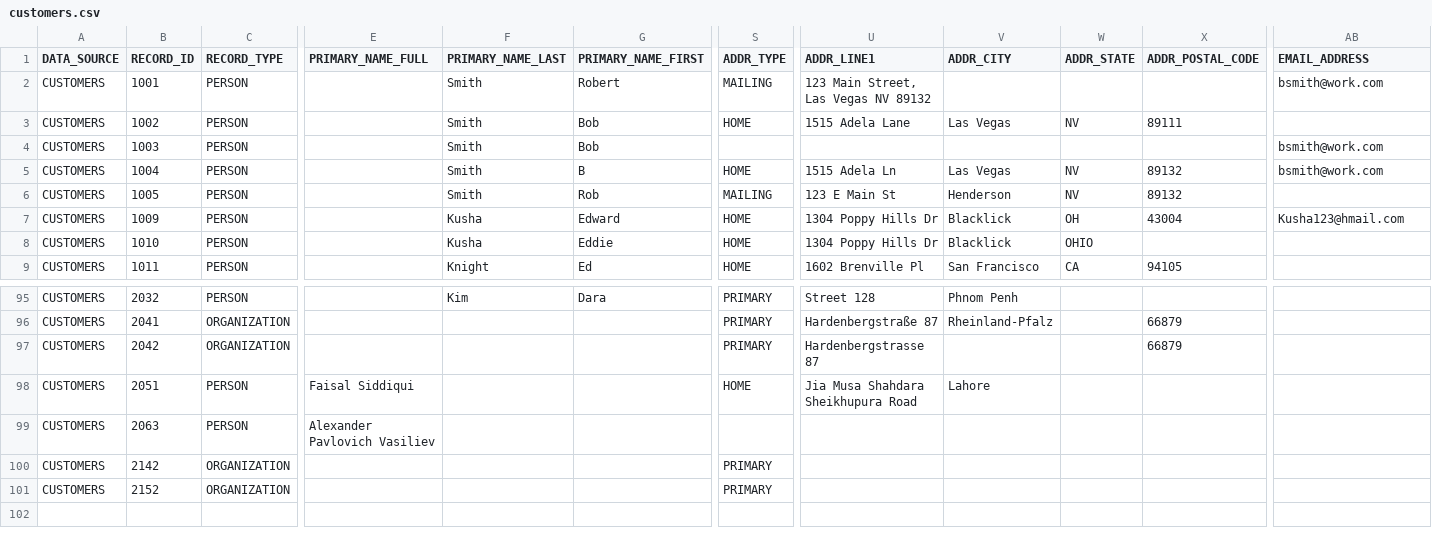
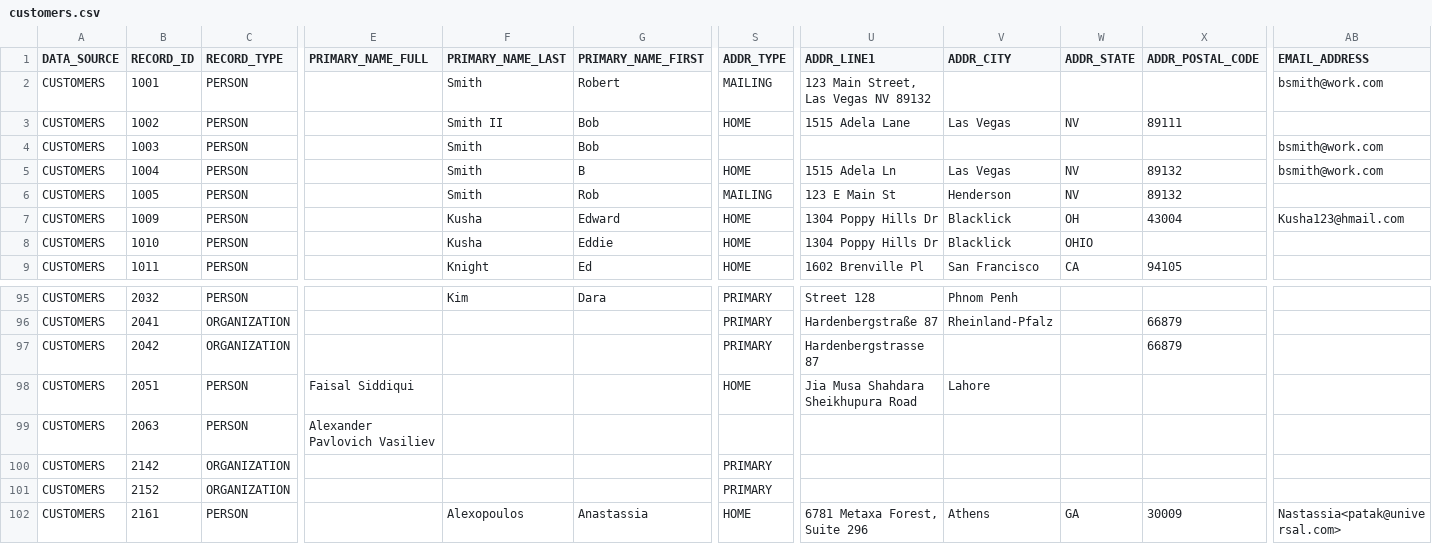
Before and after one commit to Senzing/truth-sets, a CSV file: truthsets/demo/customers.csv, drawn as a sheet; only a part is shown, gaps mark what is left out; rows hold the shown columns only; the diff names each change by its address in the sheet, - before the commit and + after, or states it on an @@ line.

```diff
--- a/truthsets/demo/customers.csv
+++ b/truthsets/demo/customers.csv
-F3 (PRIMARY_NAME_LAST): Smith
+F3 (PRIMARY_NAME_LAST): Smith II
+row 102: CUSTOMERS | 2161 | PERSON |  | Alexopoulos | Anastassia | HOME | 6781 Metaxa Forest, Suite 296 | Athens | GA | 30009 | Nastassia<patak@universal.com>
```
Also changed, not shown: truthsets/demo/reference.csv, truthsets/demo/truthset-load1-key.csv, 4 other files.
